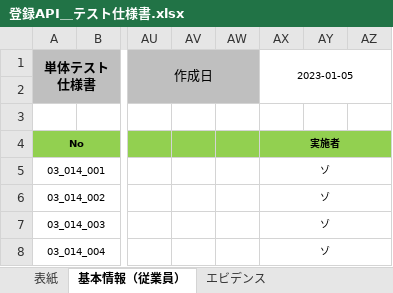
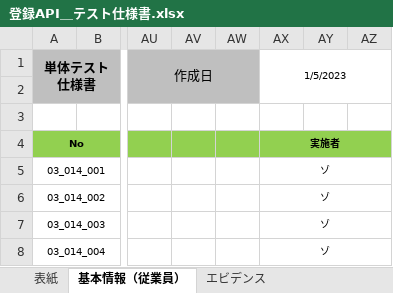
Before and after one commit to zawlaypyaythar18/ojt_bookstore_project, an Excel workbook: documentation/04_テスト/01_単体テスト/Backend/01_テスト仕様書/登録API＿テスト仕様書.xlsx, sheet 基本情報（従業員）, drawn as a sheet; only a part is shown, gaps mark what is left out; values as stored, in another font and other column widths than the file's, no borders; the diff names each change by its address in the sheet, - before the commit and + after, or states it on an @@ line.

```diff
--- a/documentation/04_テスト/01_単体テスト/Backend/01_テスト仕様書/登録API＿テスト仕様書.xlsx (sheet 基本情報（従業員）)
+++ b/documentation/04_テスト/01_単体テスト/Backend/01_テスト仕様書/登録API＿テスト仕様書.xlsx (sheet 基本情報（従業員）)
-AX1: 2023-01-05
+AX1: 1/5/2023
```
Also changed, not shown: sheet 表紙, charts or pictures, 38 other files.
